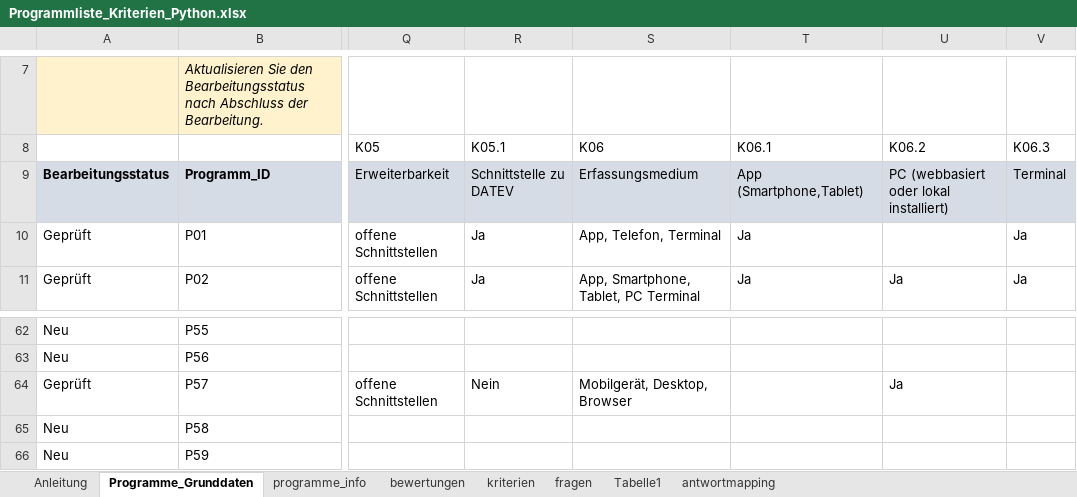
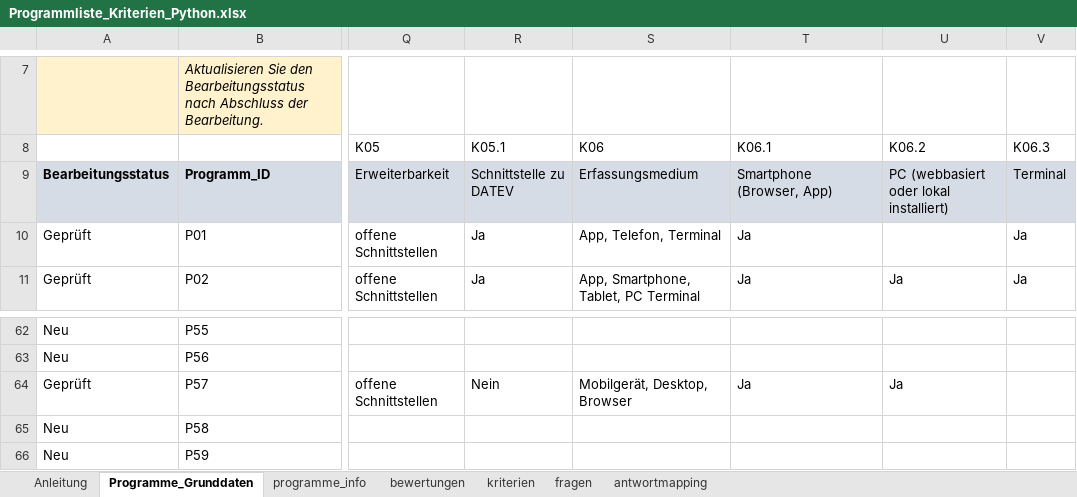
Before and after one commit to Clotti00/MatchZeit, an Excel workbook: data/Programmliste_Kriterien_Python.xlsx, sheet Programme_Grunddaten, drawn as a sheet; only a part is shown, gaps mark what is left out; values as stored, in another font and other column widths than the file's, no borders; conditional formats not drawn; the diff names each change by its address in the sheet, - before the commit and + after, or states it on an @@ line.

```diff
--- a/data/Programmliste_Kriterien_Python.xlsx (sheet Programme_Grunddaten)
+++ b/data/Programmliste_Kriterien_Python.xlsx (sheet Programme_Grunddaten)
-sheet tab: Tabelle1
-T9 (K06.1): App (Smartphone,Tablet)
+T9 (K06.1): Smartphone (Browser, App)
-T64 (K06.1): (empty)
+T64 (K06.1): Ja
```
Also changed, not shown: sheet fragen, sheet bewertungen, 2 other files.
